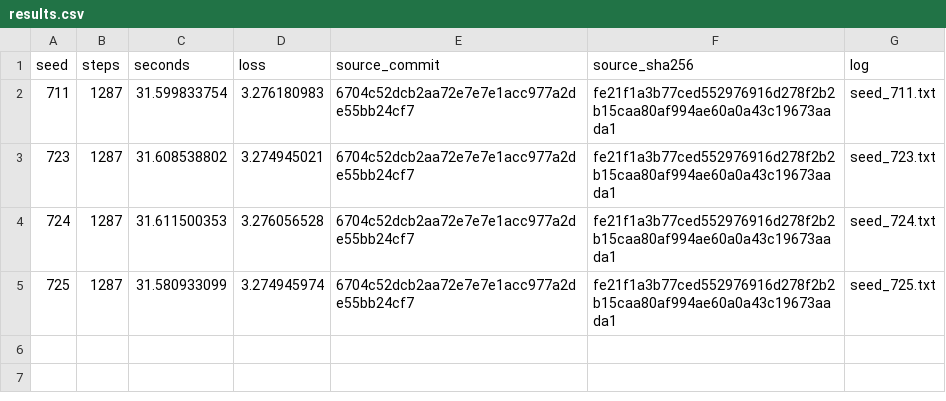
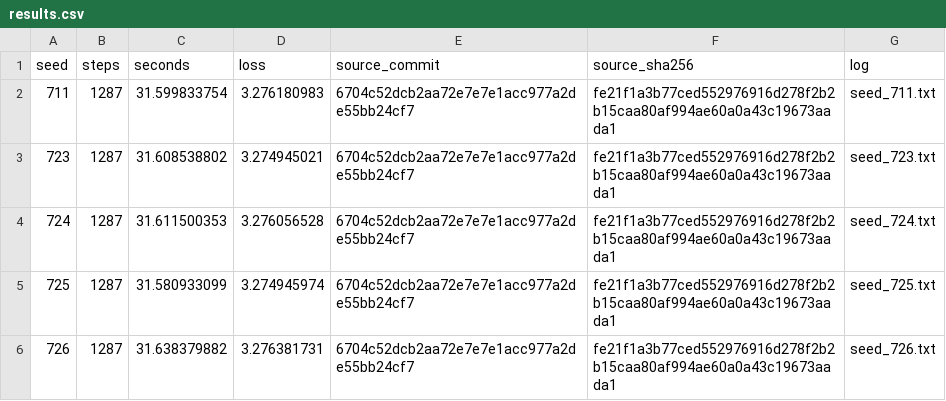
Before and after one commit to curvedinf/modded-nanogpt, a CSV file: records/track_1_short/2026-10-29_KS3_1287/results.csv, drawn as a sheet; the diff names each change by its address in the sheet, - before the commit and + after, or states it on an @@ line.

Commit message:
Record frozen KS3 seed 726 (5/12)

```diff
--- a/records/track_1_short/2026-10-29_KS3_1287/results.csv
+++ b/records/track_1_short/2026-10-29_KS3_1287/results.csv
+row 6: 726 | 1287 | 31.638379882 | 3.276381731 | 6704c52dcb2aa72e7e7e1acc977a2de55bb24cf7 | fe21f1a3b77ced552976916d278f2b2b15caa80af994ae60a0a43c19673aada1 | seed_726.txt
```
Also changed, not shown: 2 other files.
